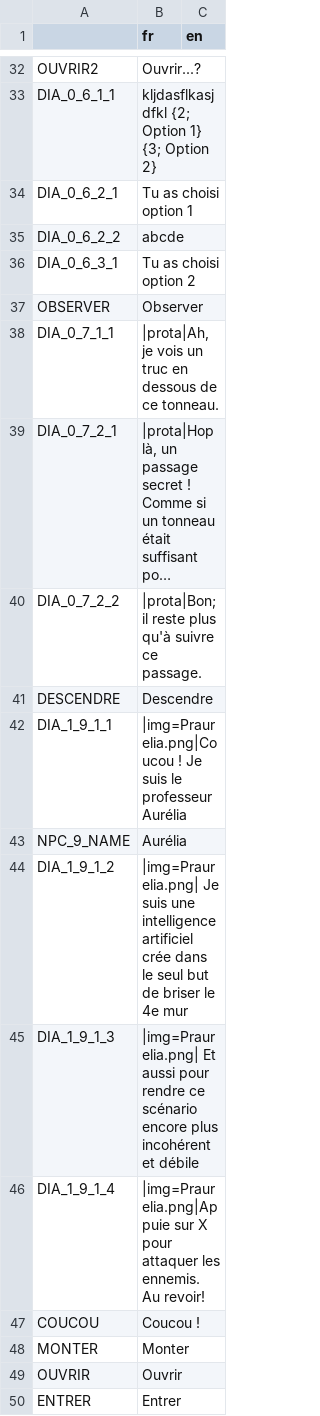
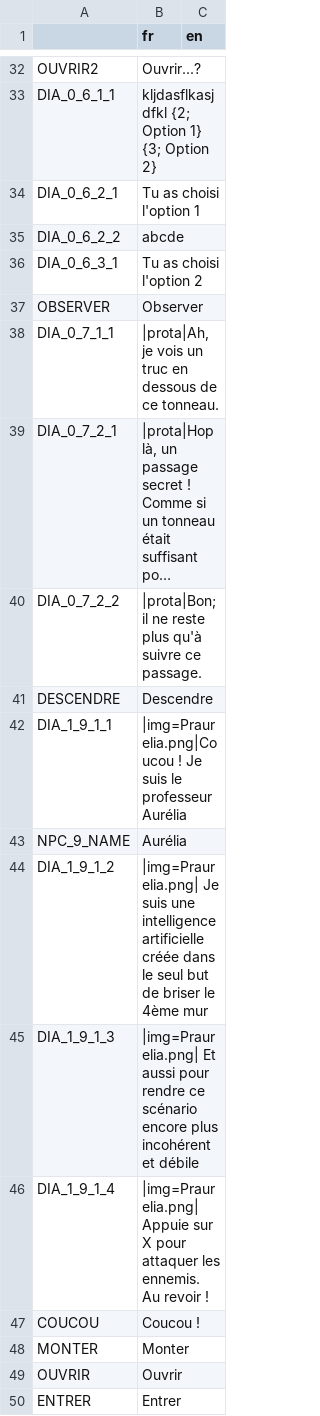
Before and after one commit to info-telecom-strasbourg/dionymph, a CSV file: Text/Dionymph localization - Sheet1.csv, drawn as a sheet; only a part is shown, gaps mark what is left out; long unchanged cells end in …; the diff covers the shown part only; the diff names each change by its address in the sheet, - before the commit and + after, or states it on an @@ line.

```diff
--- a/Text/Dionymph localization - Sheet1.csv
+++ b/Text/Dionymph localization - Sheet1.csv
-B34 (fr): Tu as choisi option 1
+B34 (fr): Tu as choisi l'option 1
-B36 (fr): Tu as choisi option 2
+B36 (fr): Tu as choisi l'option 2
-B40 (fr): |prota|Bon; il reste plus…
+B40 (fr): |prota|Bon; il ne reste plus…
-B44 (fr): …une intelligence artificiel crée dans le seul but de briser le 4e mur
+B44 (fr): …une intelligence artificielle créée dans le seul but de briser le 4ème mur
-B46 (fr): |img=Praurelia.png|Appuie sur X pour attaquer les ennemis. Au revoir!
+B46 (fr): |img=Praurelia.png| Appuie sur X pour attaquer les ennemis. Au revoir !
```
Also changed, not shown: 8 edited cells elsewhere in this file.
